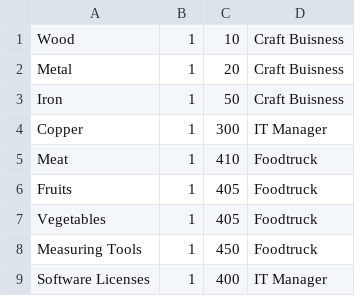
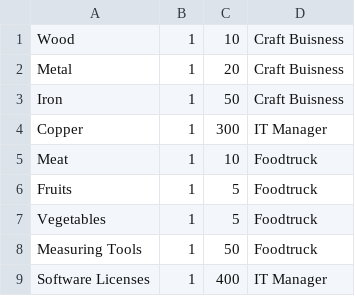
Before and after one commit to Pikmon-Nightvee/CompanyGame, a CSV file: StockmarketCompanyGame/DataCSV/ResourceData/ResourceData.csv, drawn as a sheet.

```diff
--- a/StockmarketCompanyGame/DataCSV/ResourceData/ResourceData.csv
+++ b/StockmarketCompanyGame/DataCSV/ResourceData/ResourceData.csv
@@ -4,6 +4,6 @@ Iron,1,50,Craft Buisness
 Copper,1,300,IT Manager
-Meat,1,410,Foodtruck
-Fruits,1,405,Foodtruck
-Vegetables,1,405,Foodtruck
-Measuring Tools,1,450,Foodtruck
+Meat,1,10,Foodtruck
+Fruits,1,5,Foodtruck
+Vegetables,1,5,Foodtruck
+Measuring Tools,1,50,Foodtruck
 Software Licenses,1,400,IT Manager
```
Also changed, not shown: StockmarketCompanyGame/DataCSV/EquipmentData/MachineNotBought.csv, StockmarketCompanyGame/DataCSV/EventData/EventCooldown.csv, 14 other files.
